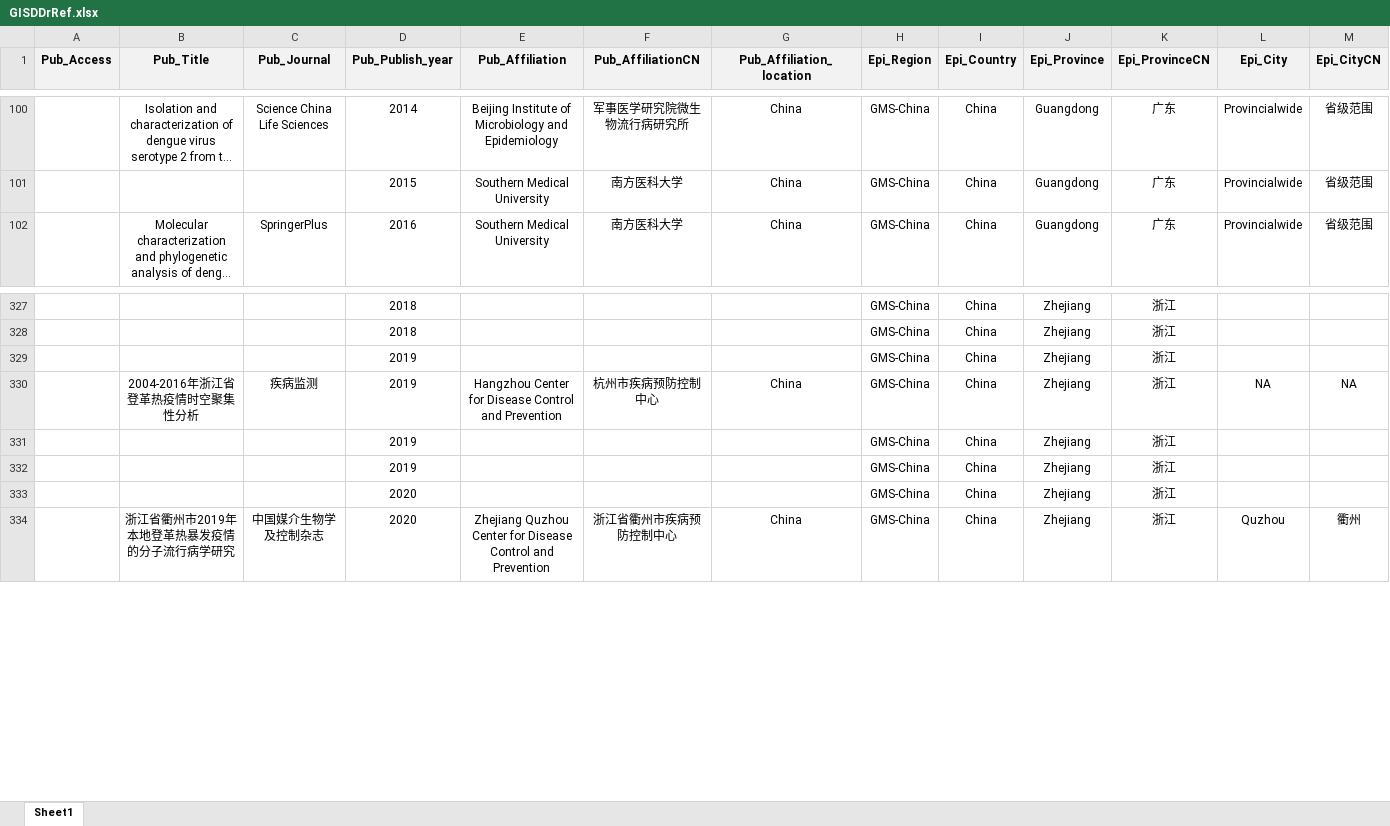
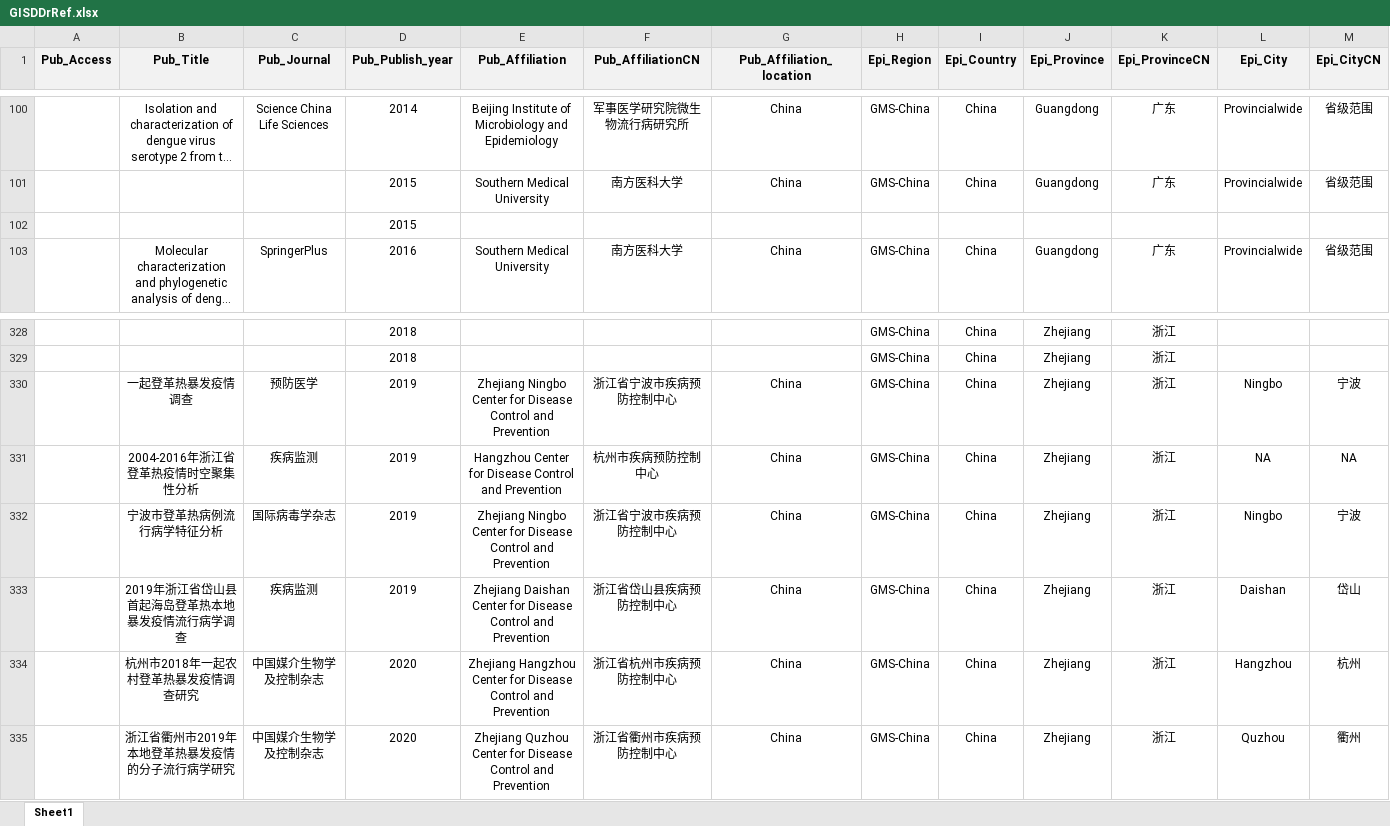
Before and after one commit to GuoXiang9399/GISDDrRef, an Excel workbook: GISDDrRef.xlsx, sheet Sheet1, drawn as a sheet; only a part is shown, gaps mark what is left out; long unchanged cells end in …; values as stored, in another font and other column widths than the file's, no borders; removed rows and columns are numbered as before the commit, all else as after; rows hold the shown columns only; the diff names each change by its address in the sheet, - before the commit and + after, or states it on an @@ line.

Commit message:
Update GISDDrRef.xlsx

```diff
--- a/GISDDrRef.xlsx (sheet Sheet1)
+++ b/GISDDrRef.xlsx (sheet Sheet1)
+row 102:  |  |  | 2015
-row 329:  |  |  | 2019 |  |  |  | GMS-China | China | Zhejiang | 浙江
+row 330:  | 一起登革热暴发疫情调查 | 预防医学 | 2019 | Zhejiang Ningbo Center for Disease Control and Prevention | 浙江省宁波市疾病预防控制中心 | China | GMS-China | China | Zhejiang | 浙江 | Ningbo | 宁波
-row 331:  |  |  | 2019 |  |  |  | GMS-China | China | Zhejiang | 浙江
-row 332:  |  |  | 2019 |  |  |  | GMS-China | China | Zhejiang | 浙江
-row 333:  |  |  | 2020 |  |  |  | GMS-China | China | Zhejiang | 浙江
+row 332:  | 宁波市登革热病例流行病学特征分析 | 国际病毒学杂志 | 2019 | Zhejiang Ningbo Center for Disease Control and Prevention | 浙江省宁波市疾病预防控制中心 | China | GMS-China | China | Zhejiang | 浙江 | Ningbo | 宁波
+row 333:  | 2019年浙江省岱山县首起海岛登革热本地暴发疫情流行病学调查 | 疾病监测 | 2019 | Zhejiang Daishan Center for Disease Control and Prevention | 浙江省岱山县疾病预防控制中心 | China | GMS-China | China | Zhejiang | 浙江 | Daishan | 岱山
+row 334:  | 杭州市2018年一起农村登革热暴发疫情调查研究 | 中国媒介生物学及控制杂志 | 2020 | Zhejiang Hangzhou Center for Disease Control and Prevention | 浙江省杭州市疾病预防控制中心 | China | GMS-China | China | Zhejiang | 浙江 | Hangzhou | 杭州
```
